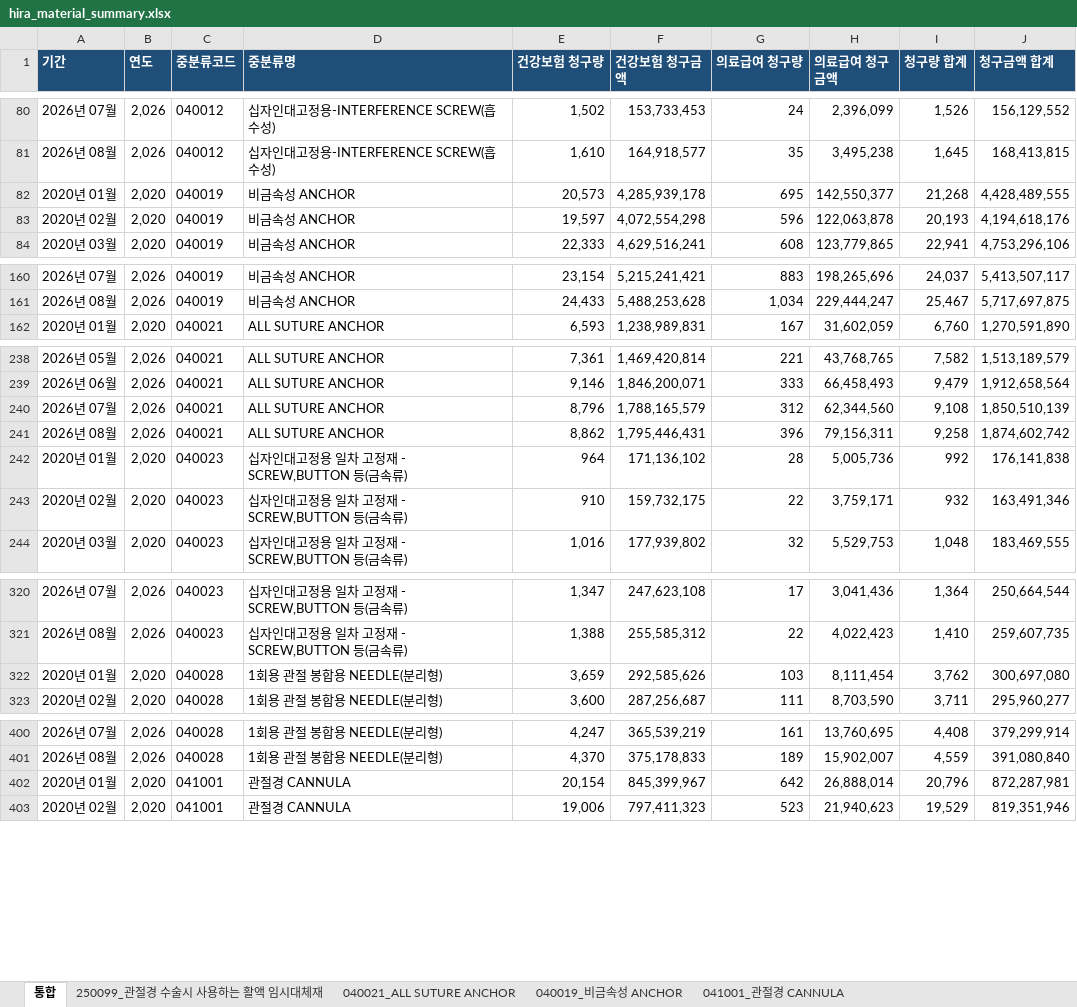
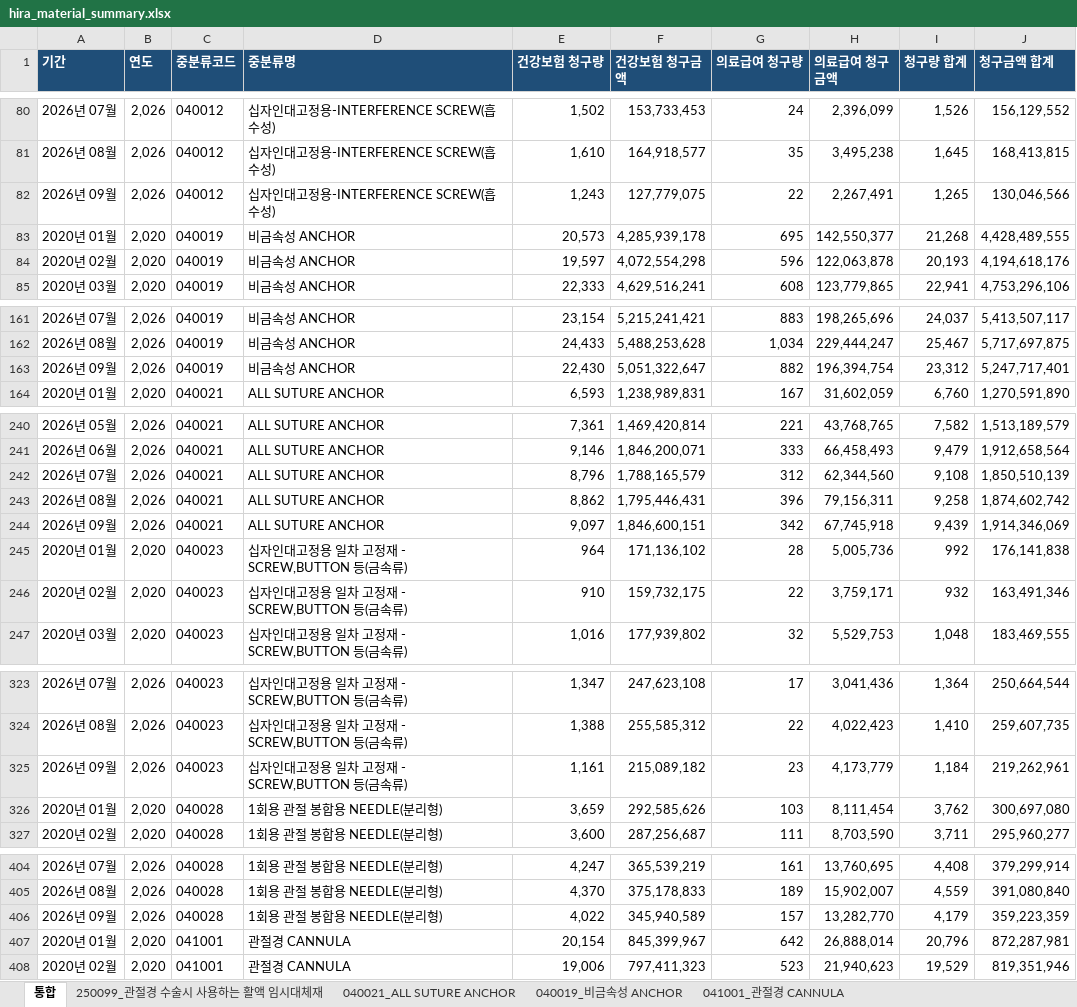
Before and after one commit to JasonSonKR/HIRA-update, an Excel workbook: hira_material_automation/output/master/hira_material_summary.xlsx, sheet 통합, drawn as a sheet; only a part is shown, gaps mark what is left out; values as stored, in another font and other column widths than the file's, no borders; the diff covers the shown part only; the diff names each change by its address in the sheet, - before the commit and + after, or states it on an @@ line.

```diff
--- a/hira_material_automation/output/master/hira_material_summary.xlsx (sheet 통합)
+++ b/hira_material_automation/output/master/hira_material_summary.xlsx (sheet 통합)
+row 82: 2026년 09월 | 2,026 | 040012 | 십자인대고정용-INTERFERENCE SCREW(흡수성) | 1,243 | 127,779,075 | 22 | 2,267,491 | 1,265 | 130,046,566
+row 163: 2026년 09월 | 2,026 | 040019 | 비금속성 ANCHOR | 22,430 | 5,051,322,647 | 882 | 196,394,754 | 23,312 | 5,247,717,401
+row 244: 2026년 09월 | 2,026 | 040021 | ALL SUTURE ANCHOR | 9,097 | 1,846,600,151 | 342 | 67,745,918 | 9,439 | 1,914,346,069
+row 325: 2026년 09월 | 2,026 | 040023 | 십자인대고정용 일차 고정재 - SCREW,BUTTON 등(금속류) | 1,161 | 215,089,182 | 23 | 4,173,779 | 1,184 | 219,262,961
+row 406: 2026년 09월 | 2,026 | 040028 | 1회용 관절 봉합용 NEEDLE(분리형) | 4,022 | 345,940,589 | 157 | 13,282,770 | 4,179 | 359,223,359
```
Also changed, not shown: 3 added rows elsewhere in this sheet, sheet 250099_관절경 수술시 사용하는 활액 임시대체재, sheet 040021_ALL SUTURE ANCHOR, sheet 041001_관절경 CANNULA, sheet 040019_비금속성 ANCHOR, sheet 900129_척추경막외 유착방지제, sheet 040028_1회용 관절 봉합용 NEEDLE(분리형), 2 more sheets, 42 other files.
